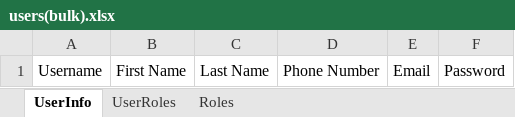
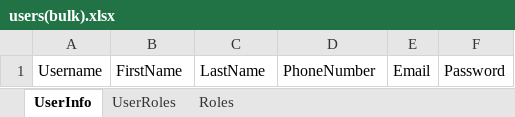
Before and after one commit to kameera135/User-Management-System, an Excel workbook: src/assets/xl/users(bulk).xlsx, sheet UserInfo, drawn as a sheet; values as stored, in another font and other column widths than the file's, no borders; the diff names each change by its address in the sheet, - before the commit and + after, or states it on an @@ line.

Commit message:
fix bugs in upload user bulk

```diff
--- a/src/assets/xl/users(bulk).xlsx (sheet UserInfo)
+++ b/src/assets/xl/users(bulk).xlsx (sheet UserInfo)
-B1: First Name
+B1: FirstName
-C1: Last Name
+C1: LastName
-D1: Phone Number
+D1: PhoneNumber
```
Also changed, not shown: 3 other files.
